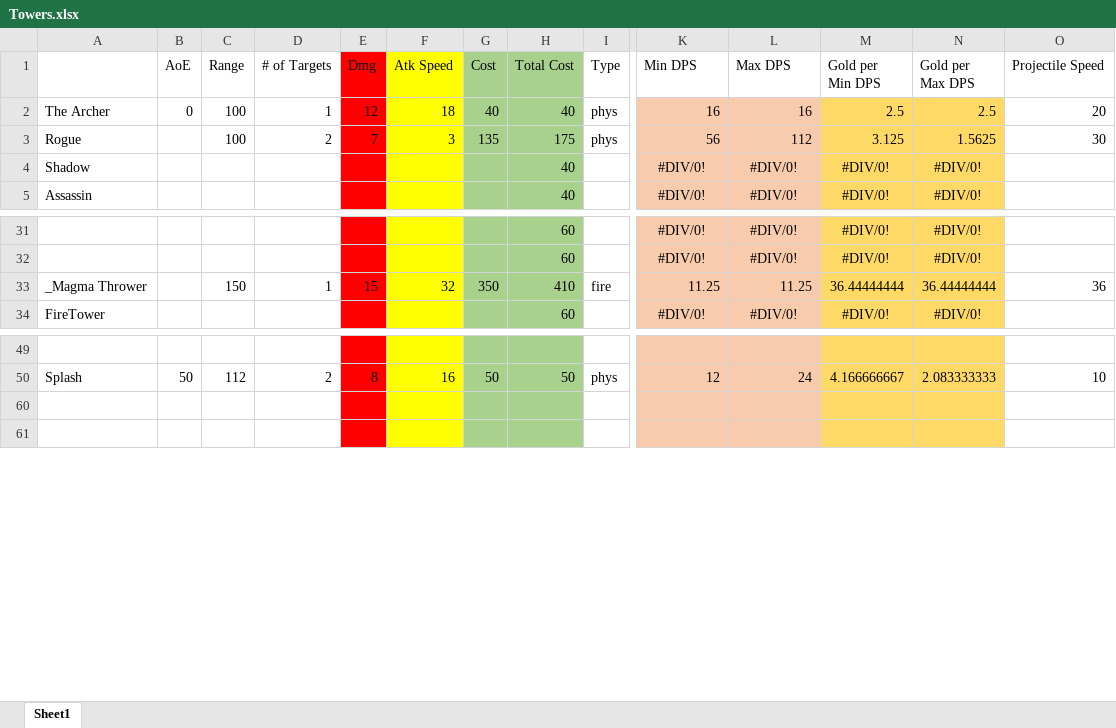
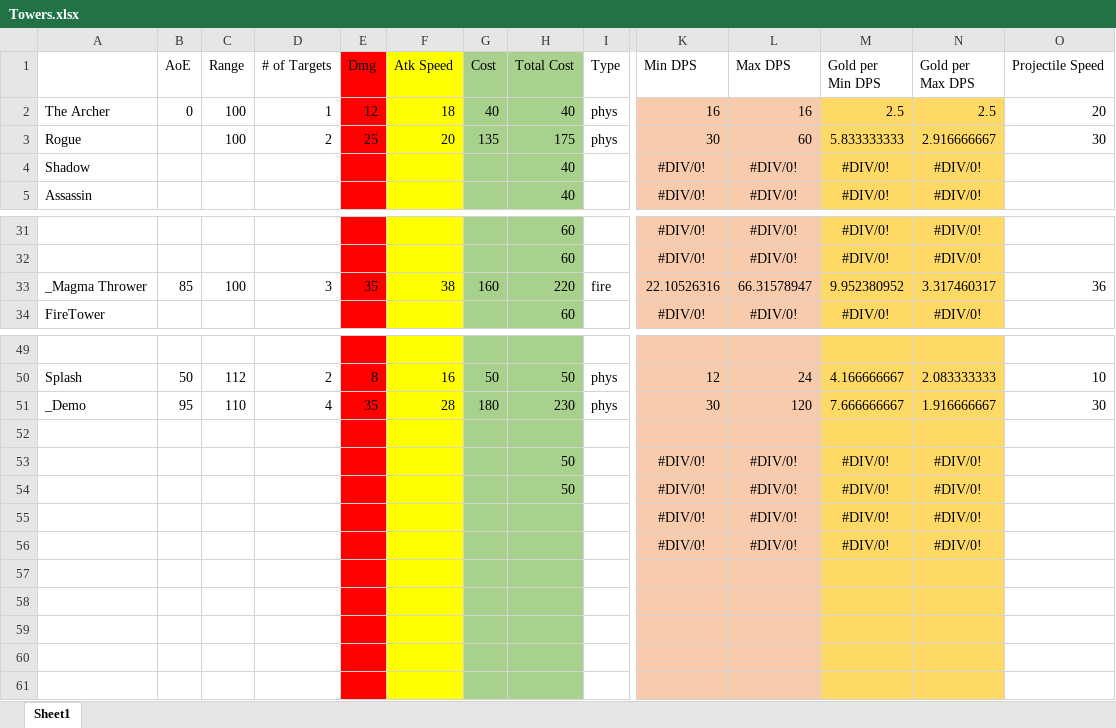
Before and after one commit to m3e/TowerDefense, an Excel workbook: towers/Towers.xlsx, sheet Sheet1, drawn as a sheet; only a part is shown, gaps mark what is left out; values as stored, in another font and other column widths than the file's, no borders; removed rows and columns are numbered as before the commit, all else as after; rows hold the shown columns only; the diff names each change by its address in the sheet, - before the commit and + after, or states it on an @@ line.

```diff
--- a/towers/Towers.xlsx (sheet Sheet1)
+++ b/towers/Towers.xlsx (sheet Sheet1)
-E3 (Dmg): 7
+E3 (Dmg): 25
-F3 (Atk Speed): 3
+F3 (Atk Speed): 20
-K3 (Min DPS): 56
+K3 (Min DPS): 30
-L3 (Max DPS): 112
+L3 (Max DPS): 60
-M3 (Gold per Min DPS): 3.125
+M3 (Gold per Min DPS): 5.833333333
-N3 (Gold per Max DPS): 1.5625
+N3 (Gold per Max DPS): 2.916666667
-row 33: _Magma Thrower |  | 150 | 1 | 15 | 32 | 350 | 410 | fire | 11.25 | 11.25 | 36.44444444 | 36.44444444 | 36
+row 33: _Magma Thrower | 85 | 100 | 3 | 35 | 38 | 160 | 220 | fire | 22.10526316 | 66.31578947 | 9.952380952 | 3.317460317 | 36
+row 51: _Demo | 95 | 110 | 4 | 35 | 28 | 180 | 230 | phys | 30 | 120 | 7.666666667 | 1.916666667 | 30
+row 52: (empty)
@@ row 53 unhidden:  |  |  |  |  |  |  | 50 |  | #DIV/0! | #DIV/0! | #DIV/0! | #DIV/0! @@
@@ row 54 unhidden:  |  |  |  |  |  |  | 50 |  | #DIV/0! | #DIV/0! | #DIV/0! | #DIV/0! @@
@@ row 55 unhidden:  |  |  |  |  |  |  |  |  | #DIV/0! | #DIV/0! | #DIV/0! | #DIV/0! @@
@@ row 56 unhidden:  |  |  |  |  |  |  |  |  | #DIV/0! | #DIV/0! | #DIV/0! | #DIV/0! @@
+row 57: (empty)
+row 58: (empty)
+row 59: (empty)
```
Also changed, not shown: hidden cells, enemies/Enemies.xlsx, 13 other files.
